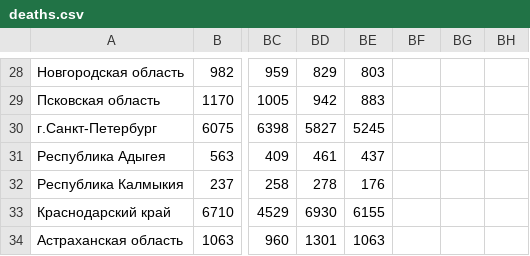
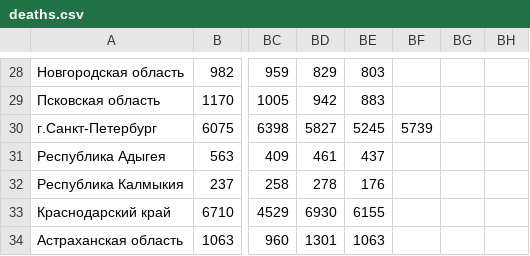
Before and after one commit to kalekseev/russia, a CSV file: covid19/data/deaths.csv, drawn as a sheet; only a part is shown, gaps mark what is left out; the diff names each change by its address in the sheet, - before the commit and + after, or states it on an @@ line.

```diff
--- a/covid19/data/deaths.csv
+++ b/covid19/data/deaths.csv
-BF30: (empty)
+BF30: 5739
```
Also changed, not shown: covid19/data/deaths2.csv.
